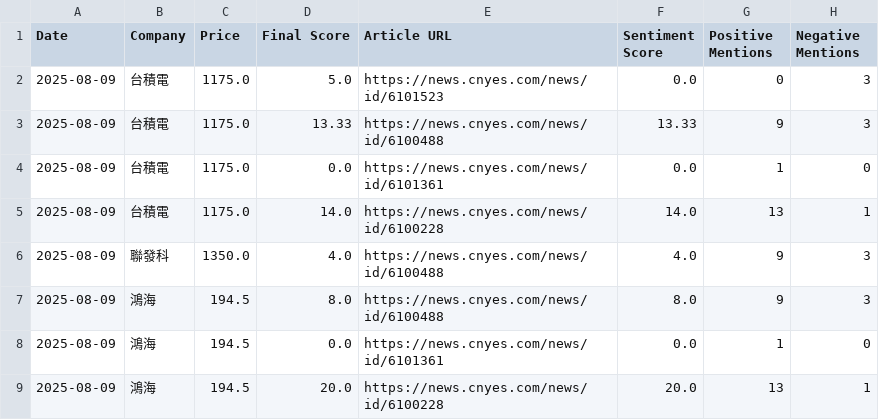
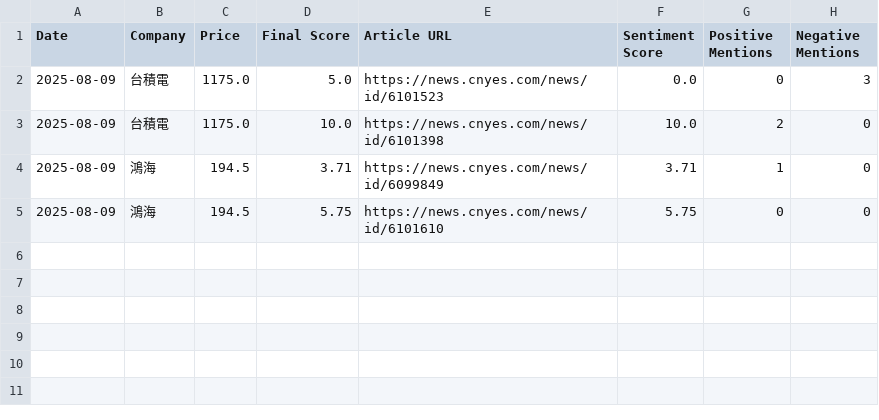
Before and after one commit to altekACS/altekACS.github.io, a CSV file: DailyShare/data/report_2025-08-09.csv, drawn as a sheet.

Commit message:
Update report: 2025-08-09

```diff
--- a/DailyShare/data/report_2025-08-09.csv
+++ b/DailyShare/data/report_2025-08-09.csv
@@ -2,8 +2,4 @@ Date,Company,Price,Final Score,Article URL,Sentiment Score,Positive Mentions,Neg
 2025-08-09,台積電,1175.0,5.0,https://news.cnyes.com/news/id/6101523,0.0,0,3
-2025-08-09,台積電,1175.0,13.33,https://news.cnyes.com/news/id/6100488,13.33,9,3
-2025-08-09,台積電,1175.0,0.0,https://news.cnyes.com/news/id/6101361,0.0,1,0
-2025-08-09,台積電,1175.0,14.0,https://news.cnyes.com/news/id/6100228,14.0,13,1
-2025-08-09,聯發科,1350.0,4.0,https://news.cnyes.com/news/id/6100488,4.0,9,3
-2025-08-09,鴻海,194.5,8.0,https://news.cnyes.com/news/id/6100488,8.0,9,3
-2025-08-09,鴻海,194.5,0.0,https://news.cnyes.com/news/id/6101361,0.0,1,0
-2025-08-09,鴻海,194.5,20.0,https://news.cnyes.com/news/id/6100228,20.0,13,1
+2025-08-09,台積電,1175.0,10.0,https://news.cnyes.com/news/id/6101398,10.0,2,0
+2025-08-09,鴻海,194.5,3.71,https://news.cnyes.com/news/id/6099849,3.71,1,0
+2025-08-09,鴻海,194.5,5.75,https://news.cnyes.com/news/id/6101610,5.75,0,0
```
Also changed, not shown: 2 other files.
